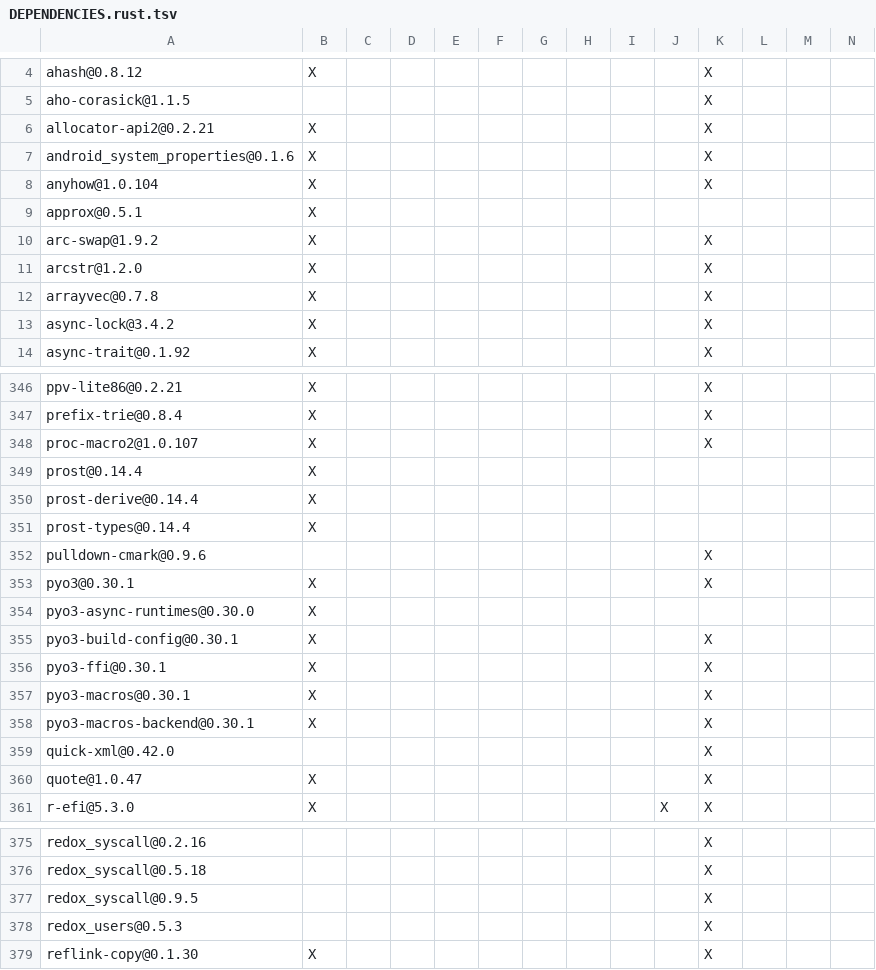
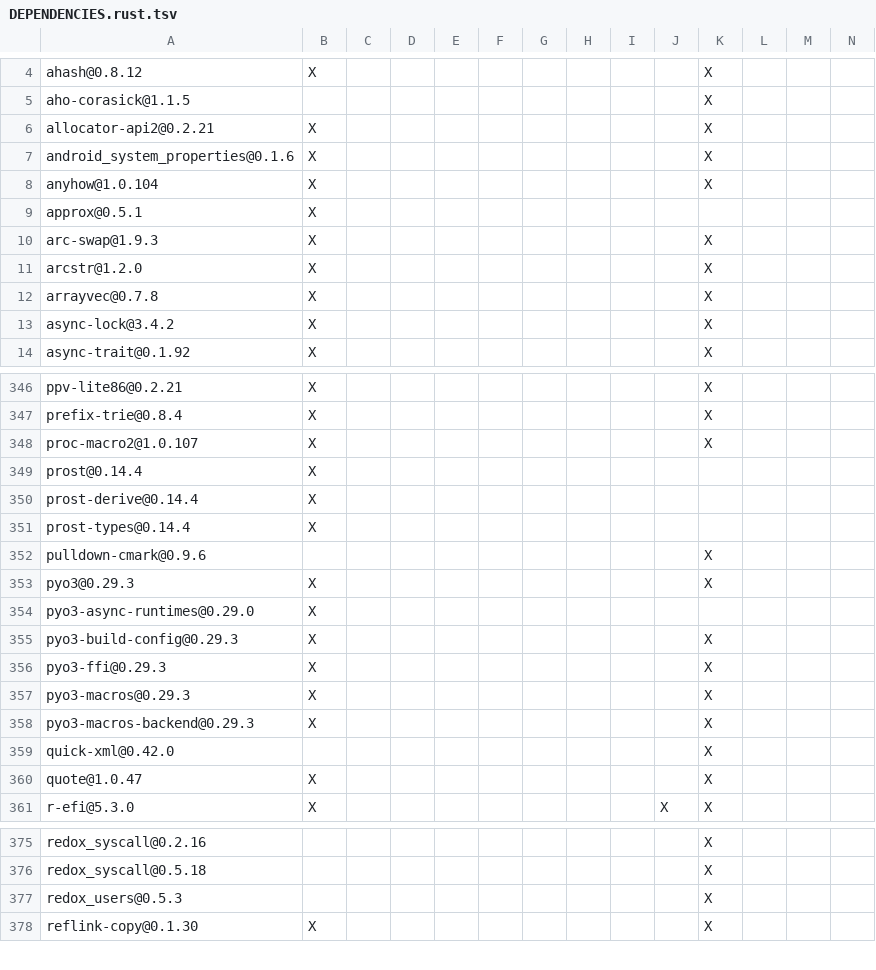
Before and after one commit to apache/opendal, a TSV file: bindings/python/DEPENDENCIES.rust.tsv, drawn as a sheet; only a part is shown, gaps mark what is left out; rows hold the shown columns only; the diff names each change by its address in the sheet, - before the commit and + after, or states it on an @@ line.

Commit message:
fix(python): constrain PyO3 dependencies to compatible releases

```diff
--- a/bindings/python/DEPENDENCIES.rust.tsv
+++ b/bindings/python/DEPENDENCIES.rust.tsv
-A10: arc-swap@1.9.2
+A10: arc-swap@1.9.3
-A353: pyo3@0.30.1
+A353: pyo3@0.29.3
-A354: pyo3-async-runtimes@0.30.0
+A354: pyo3-async-runtimes@0.29.0
-A355: pyo3-build-config@0.30.1
+A355: pyo3-build-config@0.29.3
-A356: pyo3-ffi@0.30.1
+A356: pyo3-ffi@0.29.3
-A357: pyo3-macros@0.30.1
+A357: pyo3-macros@0.29.3
-A358: pyo3-macros-backend@0.30.1
+A358: pyo3-macros-backend@0.29.3
-row 377: redox_syscall@0.9.5 |  |  |  |  |  |  |  |  |  | X
```
Also changed, not shown: 1 other file.
